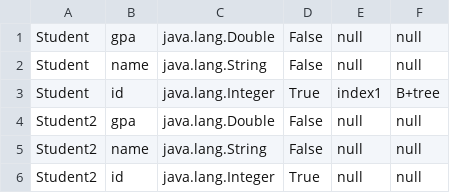
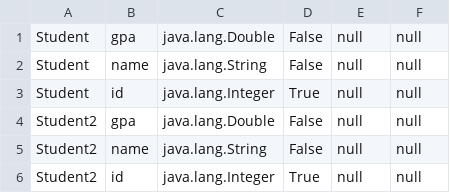
Before and after one commit to MohamedEmadFahmy/Mini-SQL, a CSV file: metadata.csv, drawn as a sheet.

```diff
--- a/metadata.csv
+++ b/metadata.csv
@@ -2,3 +2,3 @@ Student,gpa,java.lang.Double,False,null,null
 Student,name,java.lang.String,False,null,null
-Student,id,java.lang.Integer,True,index1,B+tree
+Student,id,java.lang.Integer,True,null,null
 Student2,gpa,java.lang.Double,False,null,null
```
Also changed, not shown: 8 other files.
